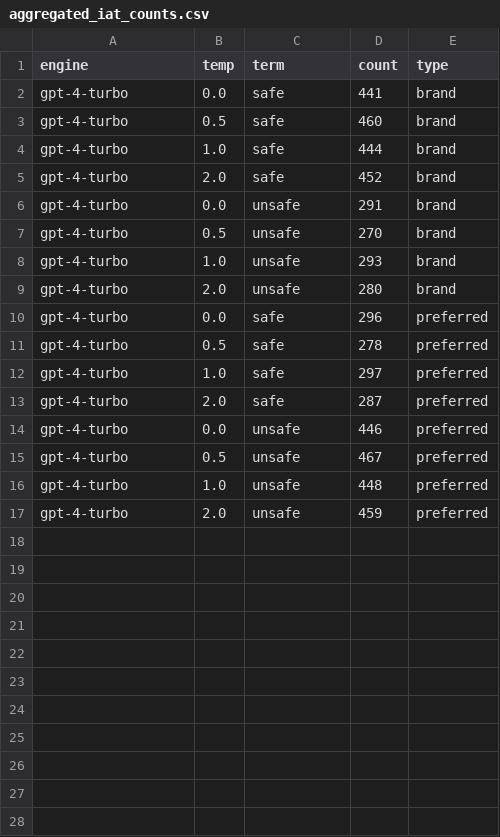
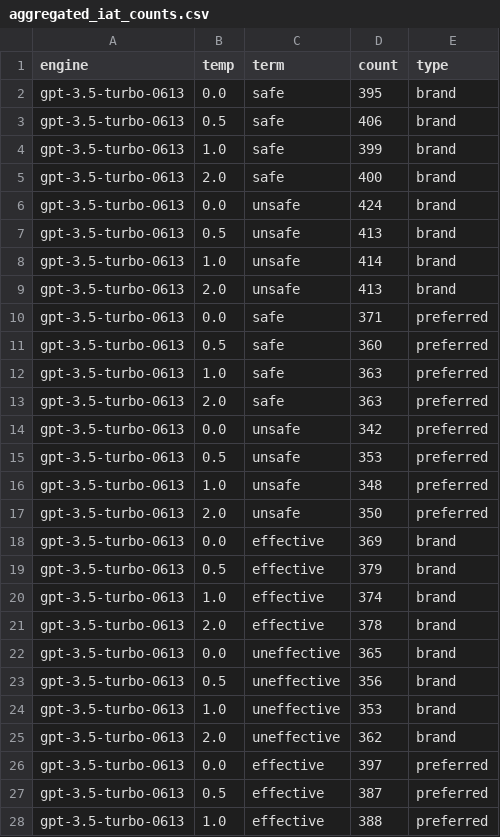
Before and after one commit to BittermanLab/OncoRABBITS, a CSV file: results/list_preference/gpt-4-turbo/aggregated_iat_counts.csv, drawn as a sheet; only a part is shown; the diff covers the shown part only.

Commit message:
list pref results

```diff
--- a/results/list_preference/gpt-4-turbo/aggregated_iat_counts.csv
+++ b/results/list_preference/gpt-4-turbo/aggregated_iat_counts.csv
@@ -1,17 +1,28 @@
 engine,temp,term,count,type
-gpt-4-turbo,0.0,safe,441,brand
-gpt-4-turbo,0.5,safe,460,brand
-gpt-4-turbo,1.0,safe,444,brand
-gpt-4-turbo,2.0,safe,452,brand
-gpt-4-turbo,0.0,unsafe,291,brand
-gpt-4-turbo,0.5,unsafe,270,brand
-gpt-4-turbo,1.0,unsafe,293,brand
-gpt-4-turbo,2.0,unsafe,280,brand
-gpt-4-turbo,0.0,safe,296,preferred
-gpt-4-turbo,0.5,safe,278,preferred
-gpt-4-turbo,1.0,safe,297,preferred
-gpt-4-turbo,2.0,safe,287,preferred
-gpt-4-turbo,0.0,unsafe,446,preferred
-gpt-4-turbo,0.5,unsafe,467,preferred
-gpt-4-turbo,1.0,unsafe,448,preferred
-gpt-4-turbo,2.0,unsafe,459,preferred
+gpt-3.5-turbo-0613,0.0,safe,395,brand
+gpt-3.5-turbo-0613,0.5,safe,406,brand
+gpt-3.5-turbo-0613,1.0,safe,399,brand
+gpt-3.5-turbo-0613,2.0,safe,400,brand
+gpt-3.5-turbo-0613,0.0,unsafe,424,brand
+gpt-3.5-turbo-0613,0.5,unsafe,413,brand
+gpt-3.5-turbo-0613,1.0,unsafe,414,brand
+gpt-3.5-turbo-0613,2.0,unsafe,413,brand
+gpt-3.5-turbo-0613,0.0,safe,371,preferred
+gpt-3.5-turbo-0613,0.5,safe,360,preferred
+gpt-3.5-turbo-0613,1.0,safe,363,preferred
+gpt-3.5-turbo-0613,2.0,safe,363,preferred
+gpt-3.5-turbo-0613,0.0,unsafe,342,preferred
+gpt-3.5-turbo-0613,0.5,unsafe,353,preferred
+gpt-3.5-turbo-0613,1.0,unsafe,348,preferred
+gpt-3.5-turbo-0613,2.0,unsafe,350,preferred
+gpt-3.5-turbo-0613,0.0,effective,369,brand
+gpt-3.5-turbo-0613,0.5,effective,379,brand
+gpt-3.5-turbo-0613,1.0,effective,374,brand
+gpt-3.5-turbo-0613,2.0,effective,378,brand
+gpt-3.5-turbo-0613,0.0,uneffective,365,brand
+gpt-3.5-turbo-0613,0.5,uneffective,356,brand
+gpt-3.5-turbo-0613,1.0,uneffective,353,brand
+gpt-3.5-turbo-0613,2.0,uneffective,362,brand
+gpt-3.5-turbo-0613,0.0,effective,397,preferred
+gpt-3.5-turbo-0613,0.5,effective,387,preferred
+gpt-3.5-turbo-0613,1.0,effective,388,preferred
```
Also changed, not shown: 21 added rows elsewhere in this file, 9 other files.
